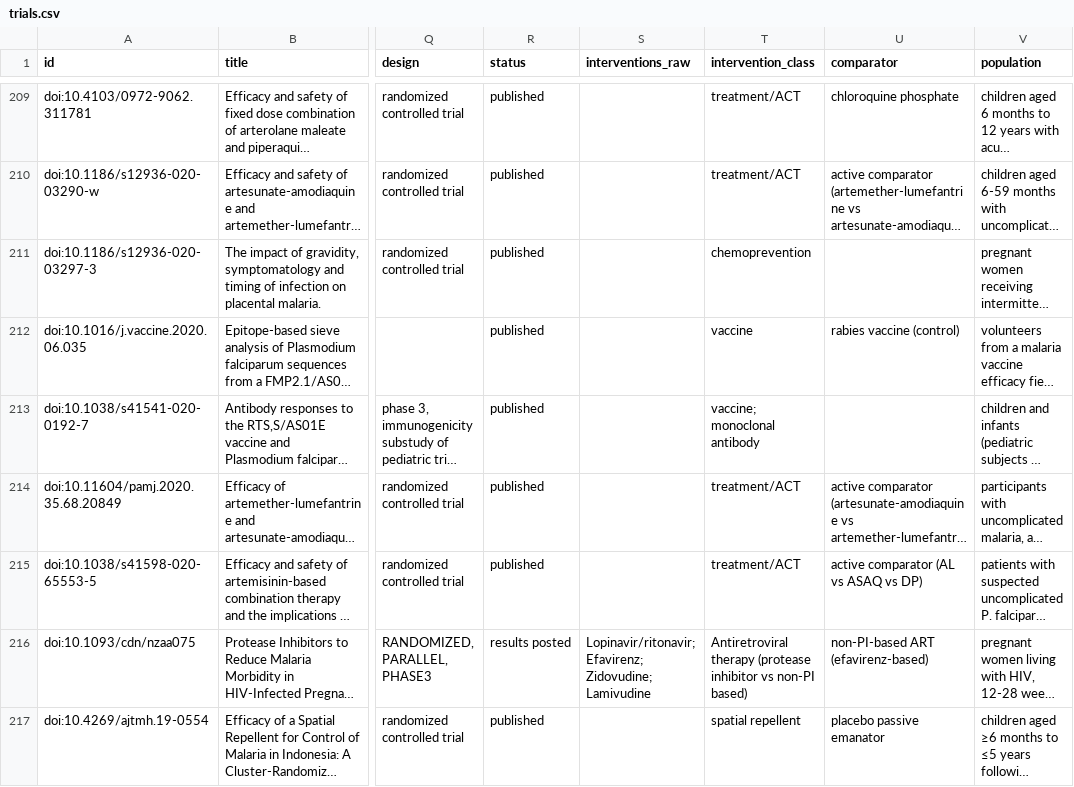
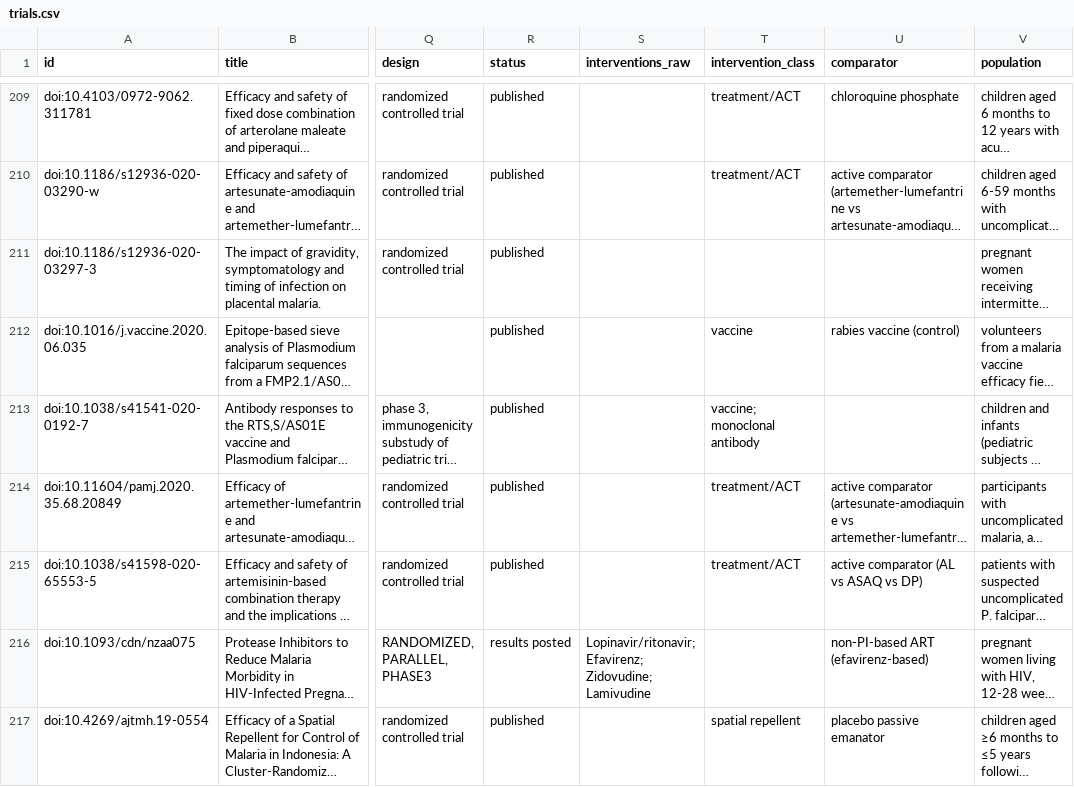
Before and after one commit to pwinskill/malaria-rct-tracker, a CSV file: data/trials.csv, drawn as a sheet; only a part is shown, gaps mark what is left out; long unchanged cells end in …; the diff covers the shown part only; the diff names each change by its address in the sheet, - before the commit and + after, or states it on an @@ line.

```diff
--- a/data/trials.csv
+++ b/data/trials.csv
-T211 (intervention_class): chemoprevention
+T211 (intervention_class): (empty)
-T216 (intervention_class): Antiretroviral therapy (protease inhibitor vs non-PI based)
+T216 (intervention_class): (empty)
```
Also changed, not shown: 154 edited cells elsewhere in this file, 11 other files.
